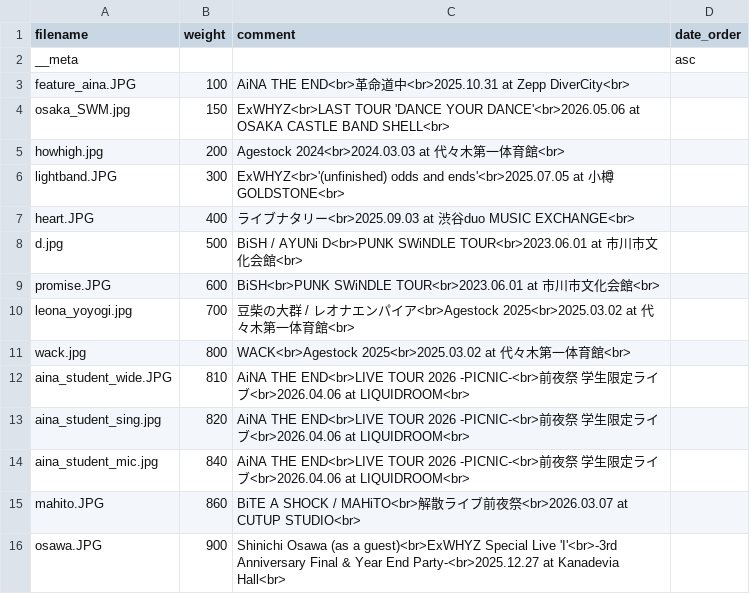
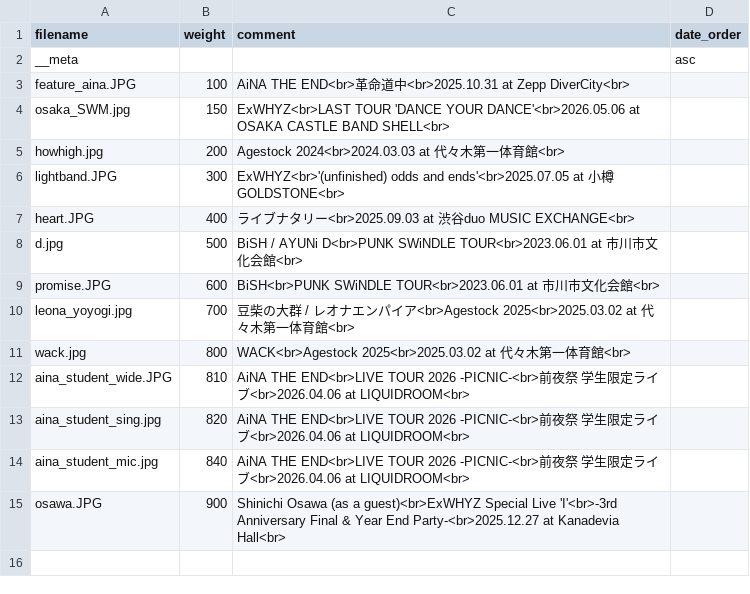
Before and after one commit to Yu-617/photo_portfolio, a CSV file: content/gallery/Concert/album.csv, drawn as a sheet; the diff names each change by its address in the sheet, - before the commit and + after, or states it on an @@ line.

```diff
--- a/content/gallery/Concert/album.csv
+++ b/content/gallery/Concert/album.csv
-row 15: mahito.JPG | 860 | BiTE A SHOCK / MAHiTO<br>解散ライブ前夜祭<br>2026.03.07 at CUTUP STUDIO<br>
```
Also changed, not shown: content/gallery/BlueSky/album.csv, 9 other files.
